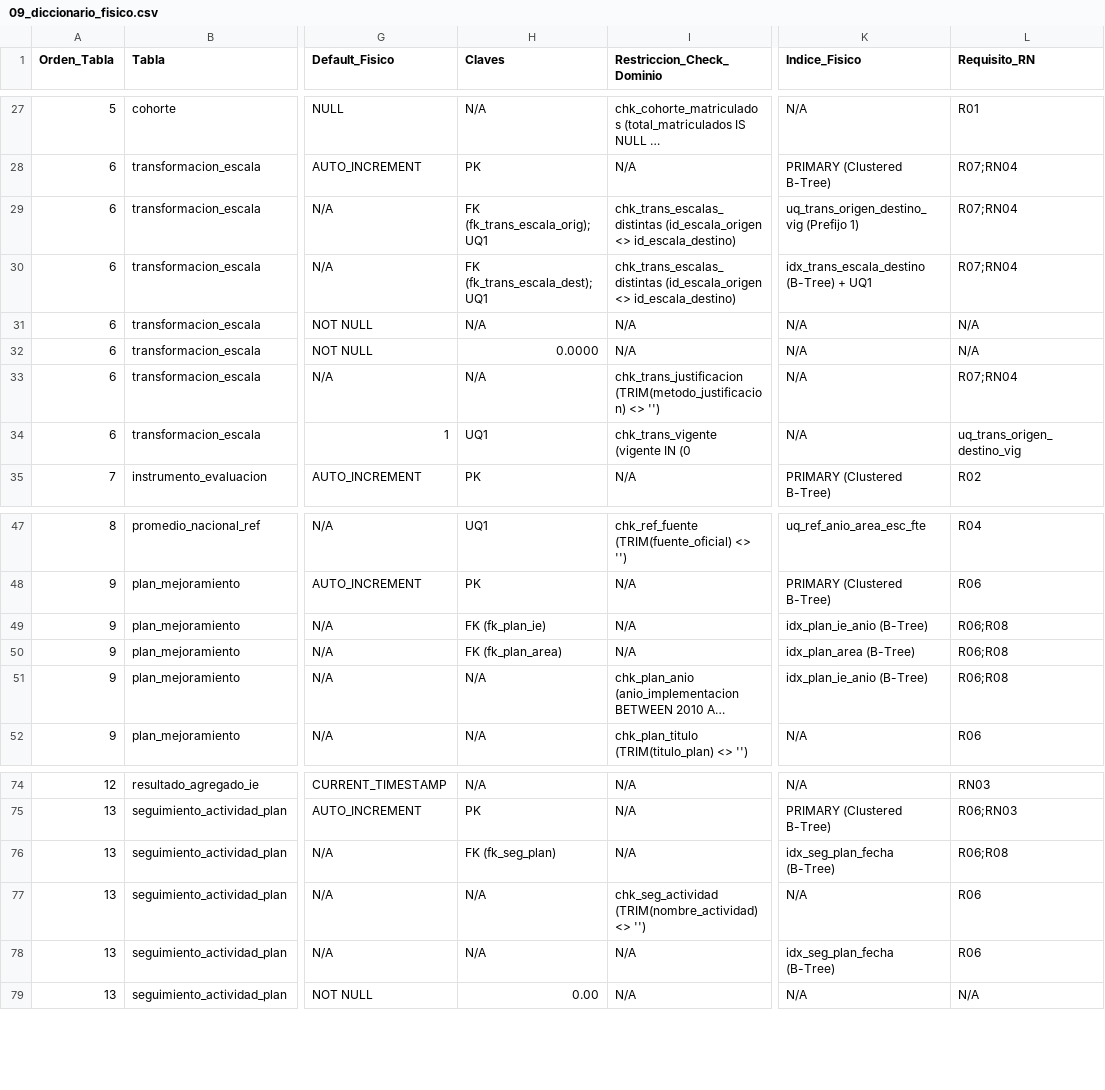
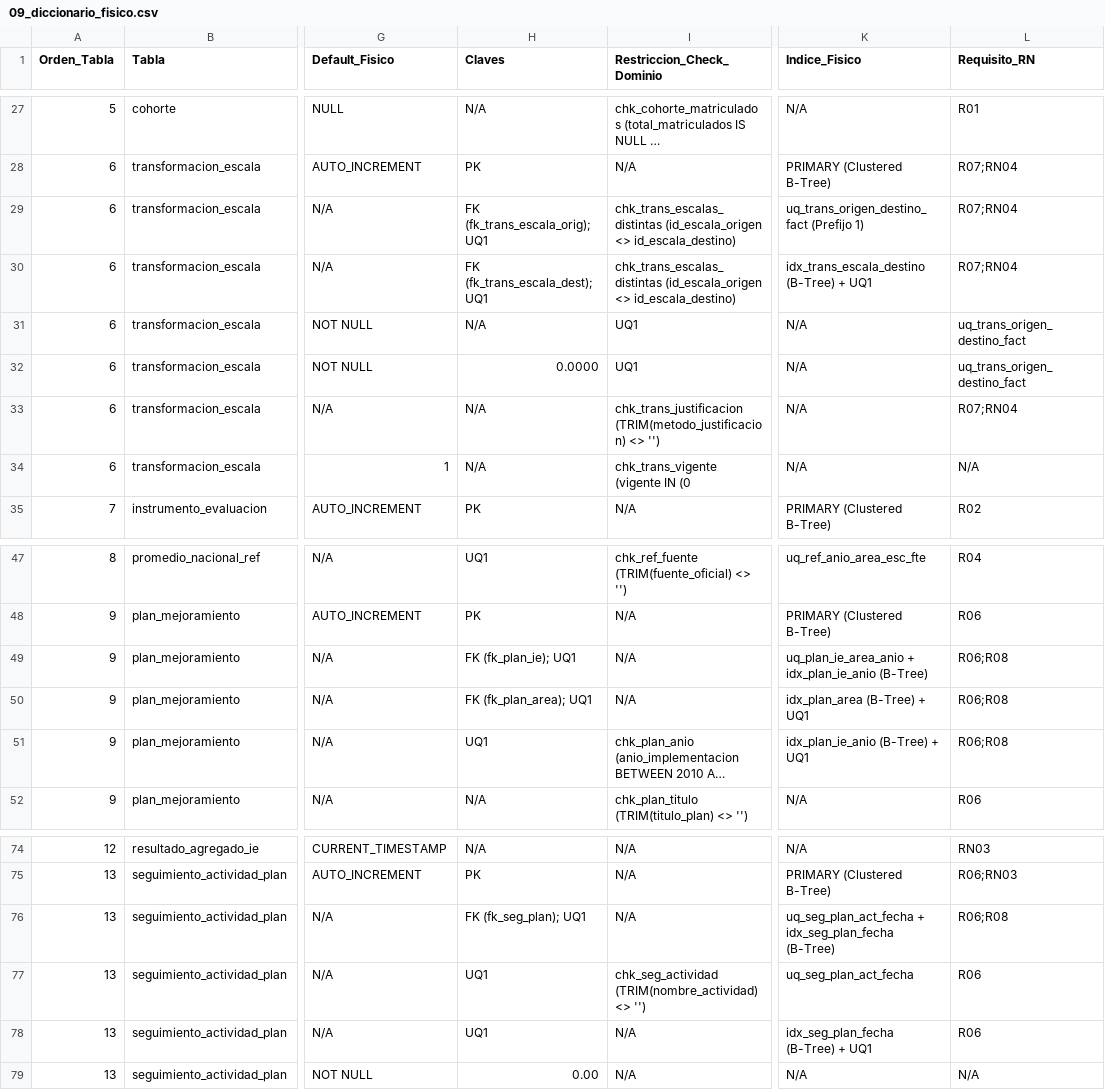
Before and after one commit to sajoo14/repo-saber11-siee-santamarta, a CSV file: 09_diccionario_fisico.csv, drawn as a sheet; only a part is shown, gaps mark what is left out; long unchanged cells end in …; the diff names each change by its address in the sheet, - before the commit and + after, or states it on an @@ line.

```diff
--- a/09_diccionario_fisico.csv
+++ b/09_diccionario_fisico.csv
-K29 (Indice_Fisico): uq_trans_origen_destino_vig (Prefijo 1)
+K29 (Indice_Fisico): uq_trans_origen_destino_fact (Prefijo 1)
-I31:I32 (Restriccion_Check_Dominio): N/A
+I31:I32 (Restriccion_Check_Dominio): UQ1
-L31:L32 (Requisito_RN): N/A
+L31:L32 (Requisito_RN): uq_trans_origen_destino_fact
-H34 (Claves): UQ1
+H34 (Claves): N/A
-L34 (Requisito_RN): uq_trans_origen_destino_vig
+L34 (Requisito_RN): N/A
-H49 (Claves): FK (fk_plan_ie)
+H49 (Claves): FK (fk_plan_ie); UQ1
-K49 (Indice_Fisico): idx_plan_ie_anio (B-Tree)
+K49 (Indice_Fisico): uq_plan_ie_area_anio + idx_plan_ie_anio (B-Tree)
-H50 (Claves): FK (fk_plan_area)
+H50 (Claves): FK (fk_plan_area); UQ1
-K50 (Indice_Fisico): idx_plan_area (B-Tree)
+K50 (Indice_Fisico): idx_plan_area (B-Tree) + UQ1
-H51 (Claves): N/A
+H51 (Claves): UQ1
-K51 (Indice_Fisico): idx_plan_ie_anio (B-Tree)
+K51 (Indice_Fisico): idx_plan_ie_anio (B-Tree) + UQ1
-H76 (Claves): FK (fk_seg_plan)
+H76 (Claves): FK (fk_seg_plan); UQ1
-K76 (Indice_Fisico): idx_seg_plan_fecha (B-Tree)
+K76 (Indice_Fisico): uq_seg_plan_act_fecha + idx_seg_plan_fecha (B-Tree)
-H77:H78 (Claves): N/A
+H77:H78 (Claves): UQ1
-K77 (Indice_Fisico): N/A
+K77 (Indice_Fisico): uq_seg_plan_act_fecha
-K78 (Indice_Fisico): idx_seg_plan_fecha (B-Tree)
+K78 (Indice_Fisico): idx_seg_plan_fecha (B-Tree) + UQ1
```
Also changed, not shown: 04_trazabilidad_conceptual.csv, 08_trazabilidad_logica.csv, 27 other files.
